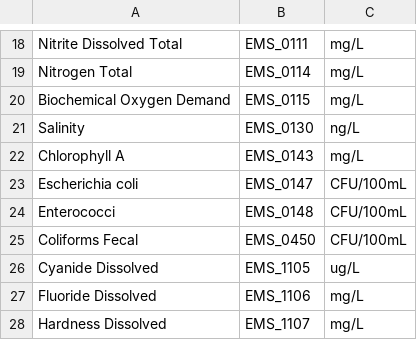
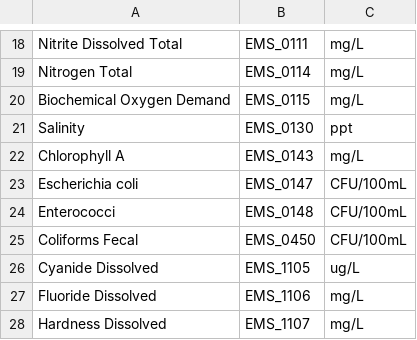
Before and after one commit to bcgov/shinywqg, a CSV file: data-raw/codes.csv, drawn as a sheet; only a part is shown, gaps mark what is left out.

Commit message:
update salinity units from ng/L to ppt and corresponding internal data

```diff
--- a/data-raw/codes.csv
+++ b/data-raw/codes.csv
@@ -20,3 +20,3 @@ Nitrogen Total,EMS_0114,mg/L
 Biochemical Oxygen Demand,EMS_0115,mg/L
-Salinity,EMS_0130,ng/L
+Salinity,EMS_0130,ppt
 Chlorophyll A,EMS_0143,mg/L
```
Also changed, not shown: 1 other file.
